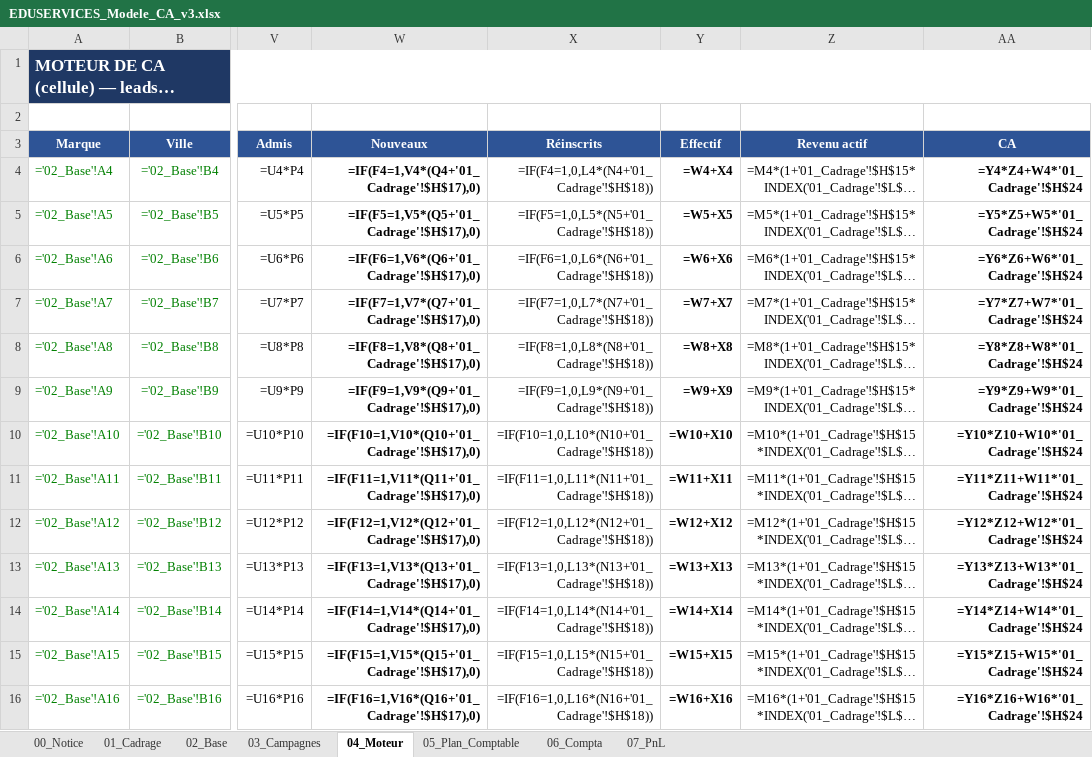
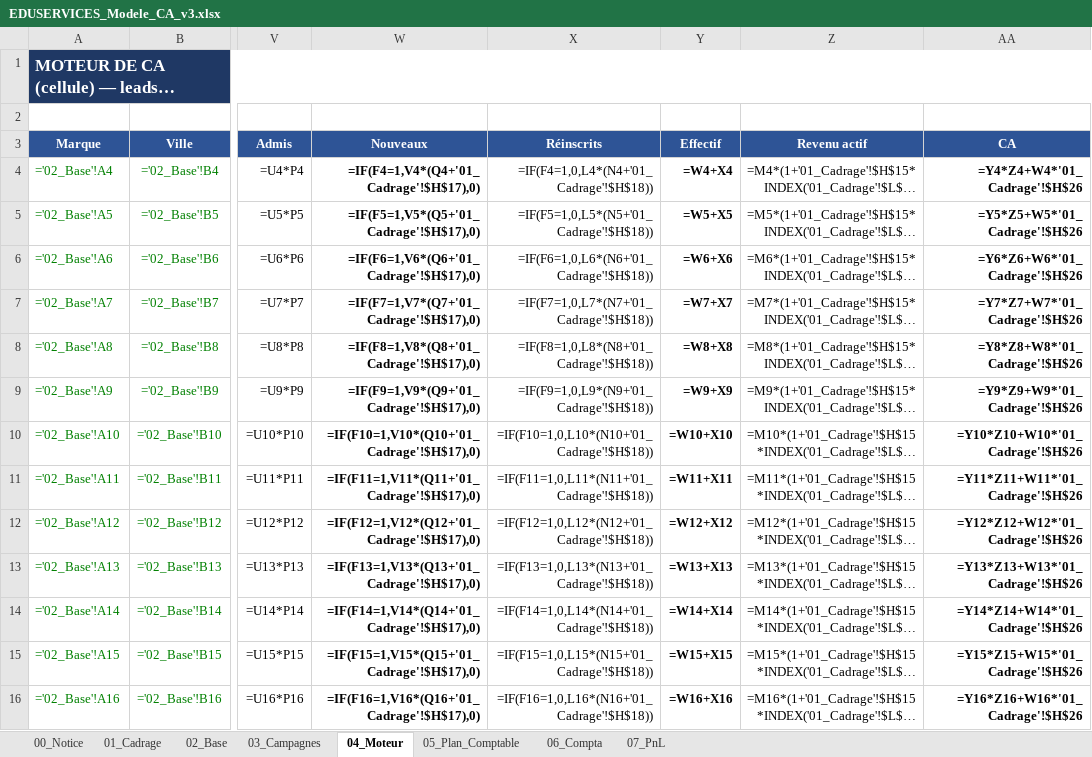
Before and after one commit to elmeziatims-art/demo5, an Excel workbook: eduservices/EDUSERVICES_Modele_CA_v3.xlsx, sheet 04_Moteur, drawn as a sheet; only a part is shown, gaps mark what is left out; long unchanged cells end in …; values as stored, in another font and other column widths than the file's, no borders; formulas without a stored value are shown as written; the diff covers the shown part only; the diff names each change by its address in the sheet, - before the commit and + after, or states it on an @@ line.

```diff
--- a/eduservices/EDUSERVICES_Modele_CA_v3.xlsx (sheet 04_Moteur)
+++ b/eduservices/EDUSERVICES_Modele_CA_v3.xlsx (sheet 04_Moteur)
-AA4 (CA): =Y4*Z4+W4*'01_Cadrage'!$H$24
+AA4 (CA): =Y4*Z4+W4*'01_Cadrage'!$H$26
-AA5 (CA): =Y5*Z5+W5*'01_Cadrage'!$H$24
+AA5 (CA): =Y5*Z5+W5*'01_Cadrage'!$H$26
-AA6 (CA): =Y6*Z6+W6*'01_Cadrage'!$H$24
+AA6 (CA): =Y6*Z6+W6*'01_Cadrage'!$H$26
-AA7 (CA): =Y7*Z7+W7*'01_Cadrage'!$H$24
+AA7 (CA): =Y7*Z7+W7*'01_Cadrage'!$H$26
-AA8 (CA): =Y8*Z8+W8*'01_Cadrage'!$H$24
+AA8 (CA): =Y8*Z8+W8*'01_Cadrage'!$H$26
-AA9 (CA): =Y9*Z9+W9*'01_Cadrage'!$H$24
+AA9 (CA): =Y9*Z9+W9*'01_Cadrage'!$H$26
-AA10 (CA): =Y10*Z10+W10*'01_Cadrage'!$H$24
+AA10 (CA): =Y10*Z10+W10*'01_Cadrage'!$H$26
-AA11 (CA): =Y11*Z11+W11*'01_Cadrage'!$H$24
+AA11 (CA): =Y11*Z11+W11*'01_Cadrage'!$H$26
-AA12 (CA): =Y12*Z12+W12*'01_Cadrage'!$H$24
+AA12 (CA): =Y12*Z12+W12*'01_Cadrage'!$H$26
-AA13 (CA): =Y13*Z13+W13*'01_Cadrage'!$H$24
+AA13 (CA): =Y13*Z13+W13*'01_Cadrage'!$H$26
-AA14 (CA): =Y14*Z14+W14*'01_Cadrage'!$H$24
+AA14 (CA): =Y14*Z14+W14*'01_Cadrage'!$H$26
-AA15 (CA): =Y15*Z15+W15*'01_Cadrage'!$H$24
+AA15 (CA): =Y15*Z15+W15*'01_Cadrage'!$H$26
-AA16 (CA): =Y16*Z16+W16*'01_Cadrage'!$H$24
+AA16 (CA): =Y16*Z16+W16*'01_Cadrage'!$H$26
```
Also changed, not shown: 45 edited cells elsewhere in this sheet, sheet 07_PnL, sheet 01_Cadrage, sheet 03_Campagnes, 1 other file.
